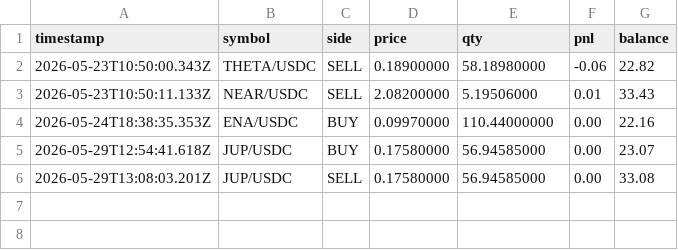
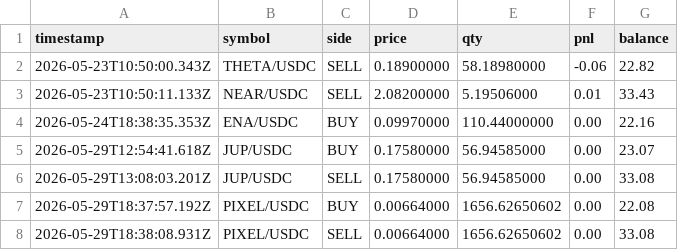
Before and after one commit to colla69/PlayCryptoWithAI, a CSV file: logs/trades.csv, drawn as a sheet; the diff names each change by its address in the sheet, - before the commit and + after, or states it on an @@ line.

```diff
--- a/logs/trades.csv
+++ b/logs/trades.csv
+row 7: 2026-05-29T18:37:57.192Z | PIXEL/USDC | BUY | 0.00664000 | 1656.62650602 | 0.00 | 22.08
+row 8: 2026-05-29T18:38:08.931Z | PIXEL/USDC | SELL | 0.00664000 | 1656.62650602 | 0.00 | 33.08
```
Also changed, not shown: 3 other files.
